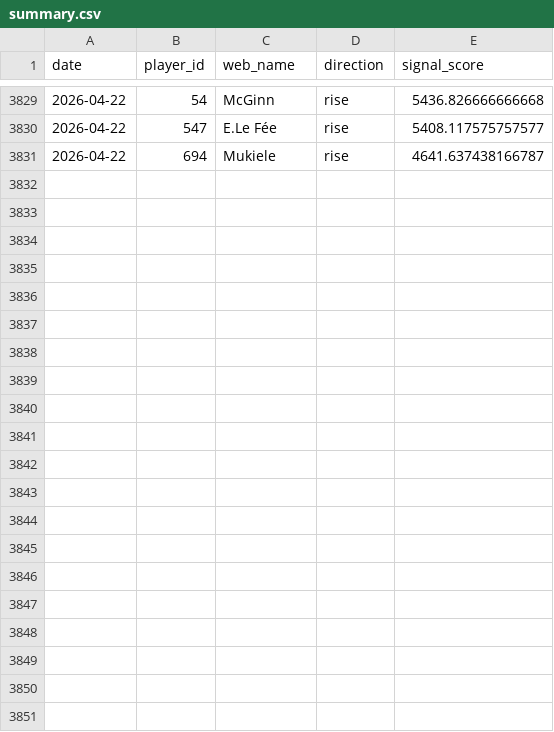
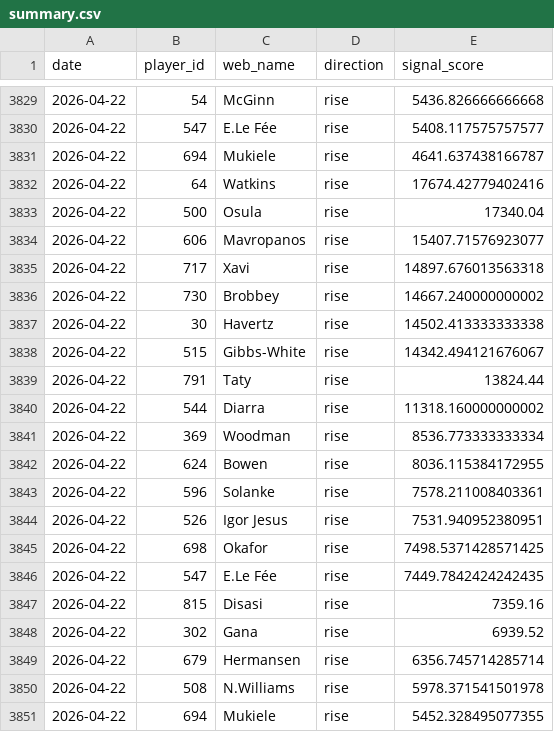
Before and after one commit to dauadaishaya9-lab/Fpl-price-predictor-, a CSV file: data/summary.csv, drawn as a sheet; only a part is shown, gaps mark what is left out; the diff names each change by its address in the sheet, - before the commit and + after, or states it on an @@ line.

```diff
--- a/data/summary.csv
+++ b/data/summary.csv
+row 3832: 2026-04-22 | 64 | Watkins | rise | 17674.42779402416
+row 3833: 2026-04-22 | 500 | Osula | rise | 17340.04
+row 3834: 2026-04-22 | 606 | Mavropanos | rise | 15407.71576923077
+row 3835: 2026-04-22 | 717 | Xavi | rise | 14897.676013563318
+row 3836: 2026-04-22 | 730 | Brobbey | rise | 14667.240000000002
+row 3837: 2026-04-22 | 30 | Havertz | rise | 14502.413333333338
+row 3838: 2026-04-22 | 515 | Gibbs-White | rise | 14342.494121676067
+row 3839: 2026-04-22 | 791 | Taty | rise | 13824.44
+row 3840: 2026-04-22 | 544 | Diarra | rise | 11318.160000000002
+row 3841: 2026-04-22 | 369 | Woodman | rise | 8536.773333333334
+row 3842: 2026-04-22 | 624 | Bowen | rise | 8036.115384172955
+row 3843: 2026-04-22 | 596 | Solanke | rise | 7578.211008403361
+row 3844: 2026-04-22 | 526 | Igor Jesus | rise | 7531.940952380951
+row 3845: 2026-04-22 | 698 | Okafor | rise | 7498.5371428571425
+row 3846: 2026-04-22 | 547 | E.Le Fée | rise | 7449.7842424242435
+row 3847: 2026-04-22 | 815 | Disasi | rise | 7359.16
+row 3848: 2026-04-22 | 302 | Gana | rise | 6939.52
+row 3849: 2026-04-22 | 679 | Hermansen | rise | 6356.745714285714
+row 3850: 2026-04-22 | 508 | N.Williams | rise | 5978.371541501978
+row 3851: 2026-04-22 | 694 | Mukiele | rise | 5452.328495077355
```
Also changed, not shown: data/evaluation.csv, data/predictions.csv, 2 other files.
